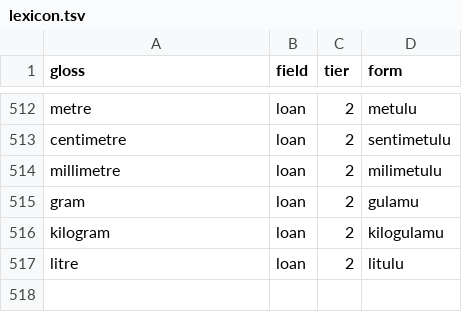
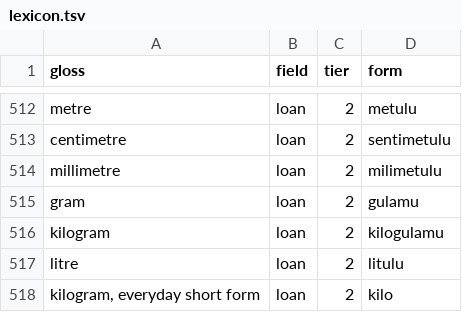
Before and after one commit to LilijoySkyseeker/apu-pi-we, a TSV file: data/lexicon.tsv, drawn as a sheet; only a part is shown, gaps mark what is left out; the diff names each change by its address in the sheet, - before the commit and + after, or states it on an @@ line.

```diff
--- a/data/lexicon.tsv
+++ b/data/lexicon.tsv
+row 518: kilogram, everyday short form | loan | 2 | kilo
```
Also changed, not shown: data/roles.tsv, spec/lesson-sync.tsv, 8 other files.
